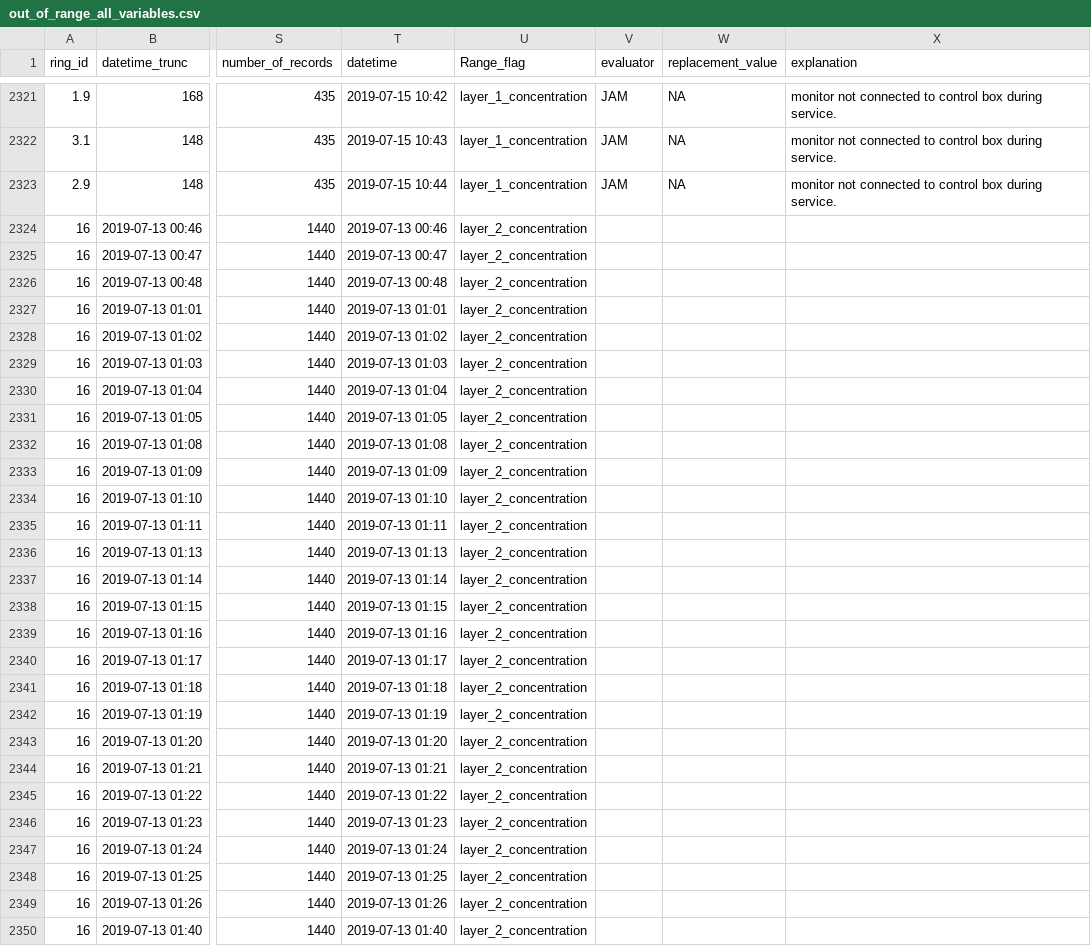
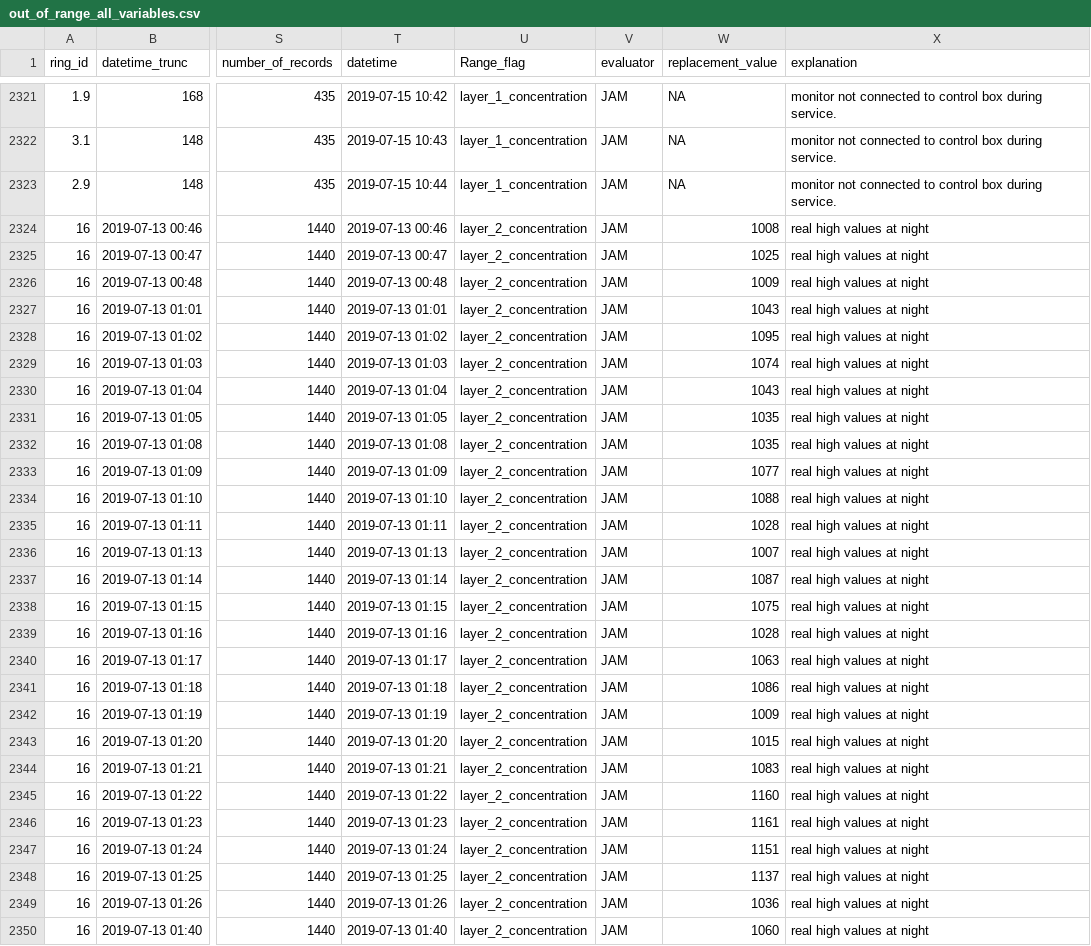
Before and after one commit to soyFACE/data-processing, a CSV file: out_of_range/out_of_range_all_variables.csv, drawn as a sheet; only a part is shown, gaps mark what is left out; the diff covers the shown part only; the diff names each change by its address in the sheet, - before the commit and + after, or states it on an @@ line.

Commit message:
updated start end dates, updates to out of range values

```diff
--- a/out_of_range/out_of_range_all_variables.csv
+++ b/out_of_range/out_of_range_all_variables.csv
-V2324:V2350 (evaluator): (empty)
+V2324:V2350 (evaluator): JAM
-W2324 (replacement_value): (empty)
+W2324 (replacement_value): 1008
-X2324:X2350 (explanation): (empty)
+X2324:X2350 (explanation): real high values at night
-W2325 (replacement_value): (empty)
+W2325 (replacement_value): 1025
-W2326 (replacement_value): (empty)
+W2326 (replacement_value): 1009
-W2327 (replacement_value): (empty)
+W2327 (replacement_value): 1043
-W2328 (replacement_value): (empty)
+W2328 (replacement_value): 1095
-W2329 (replacement_value): (empty)
+W2329 (replacement_value): 1074
-W2330 (replacement_value): (empty)
+W2330 (replacement_value): 1043
-W2331:W2332 (replacement_value): (empty)
+W2331:W2332 (replacement_value): 1035
-W2333 (replacement_value): (empty)
+W2333 (replacement_value): 1077
-W2334 (replacement_value): (empty)
+W2334 (replacement_value): 1088
-W2335 (replacement_value): (empty)
+W2335 (replacement_value): 1028
-W2336 (replacement_value): (empty)
+W2336 (replacement_value): 1007
-W2337 (replacement_value): (empty)
+W2337 (replacement_value): 1087
-W2338 (replacement_value): (empty)
+W2338 (replacement_value): 1075
-W2339 (replacement_value): (empty)
+W2339 (replacement_value): 1028
-W2340 (replacement_value): (empty)
+W2340 (replacement_value): 1063
-W2341 (replacement_value): (empty)
+W2341 (replacement_value): 1086
-W2342 (replacement_value): (empty)
+W2342 (replacement_value): 1009
-W2343 (replacement_value): (empty)
+W2343 (replacement_value): 1015
-W2344 (replacement_value): (empty)
+W2344 (replacement_value): 1083
-W2345 (replacement_value): (empty)
+W2345 (replacement_value): 1160
-W2346 (replacement_value): (empty)
+W2346 (replacement_value): 1161
-W2347 (replacement_value): (empty)
+W2347 (replacement_value): 1151
-W2348 (replacement_value): (empty)
+W2348 (replacement_value): 1137
-W2349 (replacement_value): (empty)
+W2349 (replacement_value): 1036
-W2350 (replacement_value): (empty)
+W2350 (replacement_value): 1060
```
Also changed, not shown: 12 edited cells elsewhere in this file, 5 other files.
